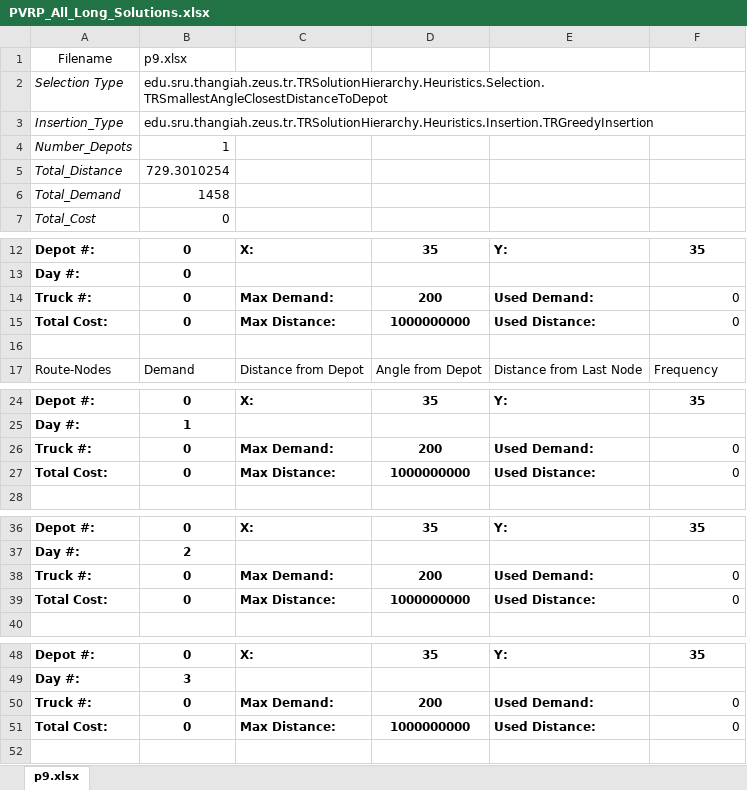
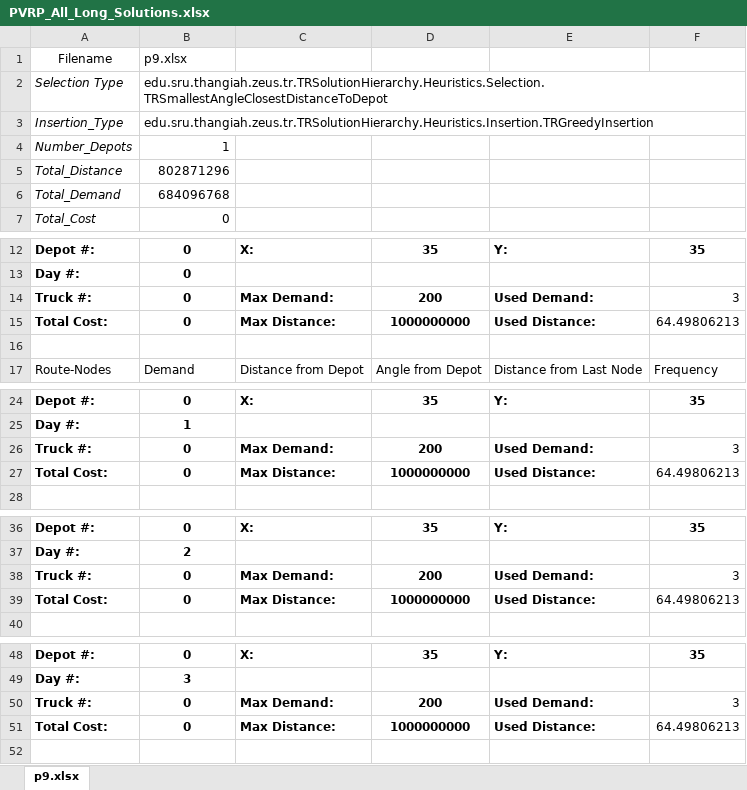
Before and after one commit to joshS314159/Zeus_TR, an Excel workbook: data/TR/results/PVRP_All_Long_Solutions.xlsx, sheet p9.xlsx, drawn as a sheet; only a part is shown, gaps mark what is left out; values as stored, in another font and other column widths than the file's, no borders; the diff covers the shown part only; the diff names each change by its address in the sheet, - before the commit and + after, or states it on an @@ line.

```diff
--- a/data/TR/results/PVRP_All_Long_Solutions.xlsx (sheet p9.xlsx)
+++ b/data/TR/results/PVRP_All_Long_Solutions.xlsx (sheet p9.xlsx)
-B5: 729.3010254
+B5: 802871296
-B6: 1458
+B6: 684096768
-F14: 0
+F14: 3
-F15: 0
+F15: 64.49806213
-F26: 0
+F26: 3
-F27: 0
+F27: 64.49806213
-F38: 0
+F38: 3
-F39: 0
+F39: 64.49806213
-F50: 0
+F50: 3
-F51: 0
+F51: 64.49806213
```
Also changed, not shown: 6 edited cells elsewhere in this sheet, data/TR/results/PVRP_All_Short_Solutions.xlsx, data/TR/results/PVRP_Comparison_Results.xlsx, 52 other files.
